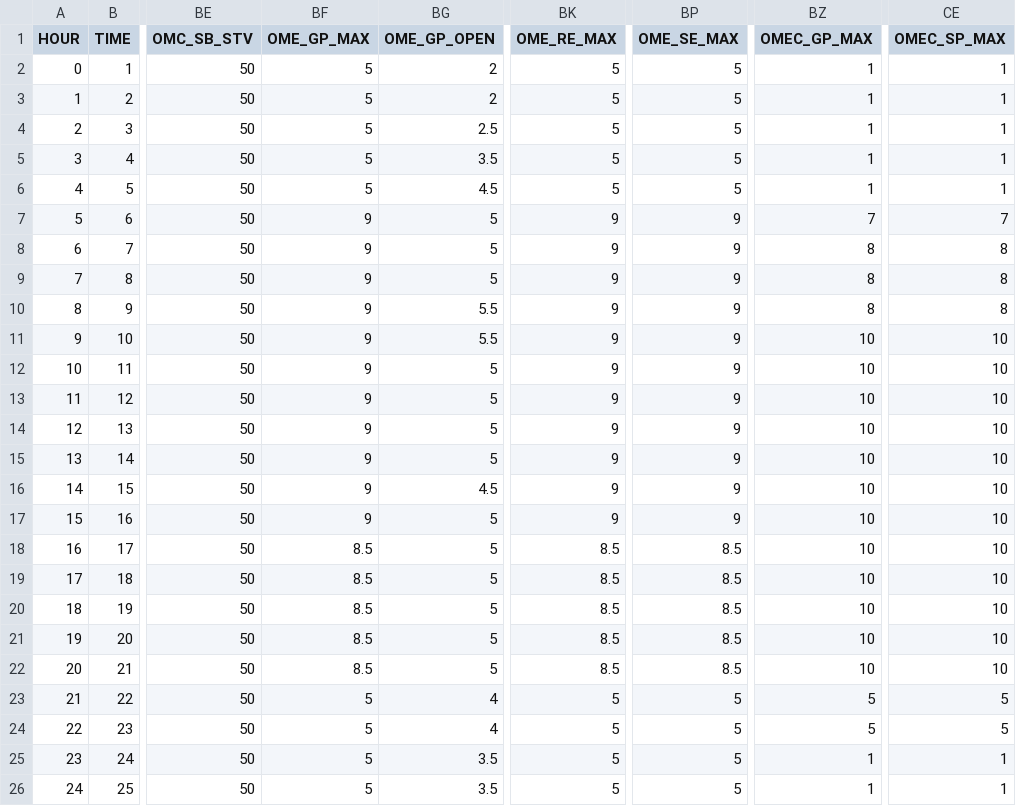
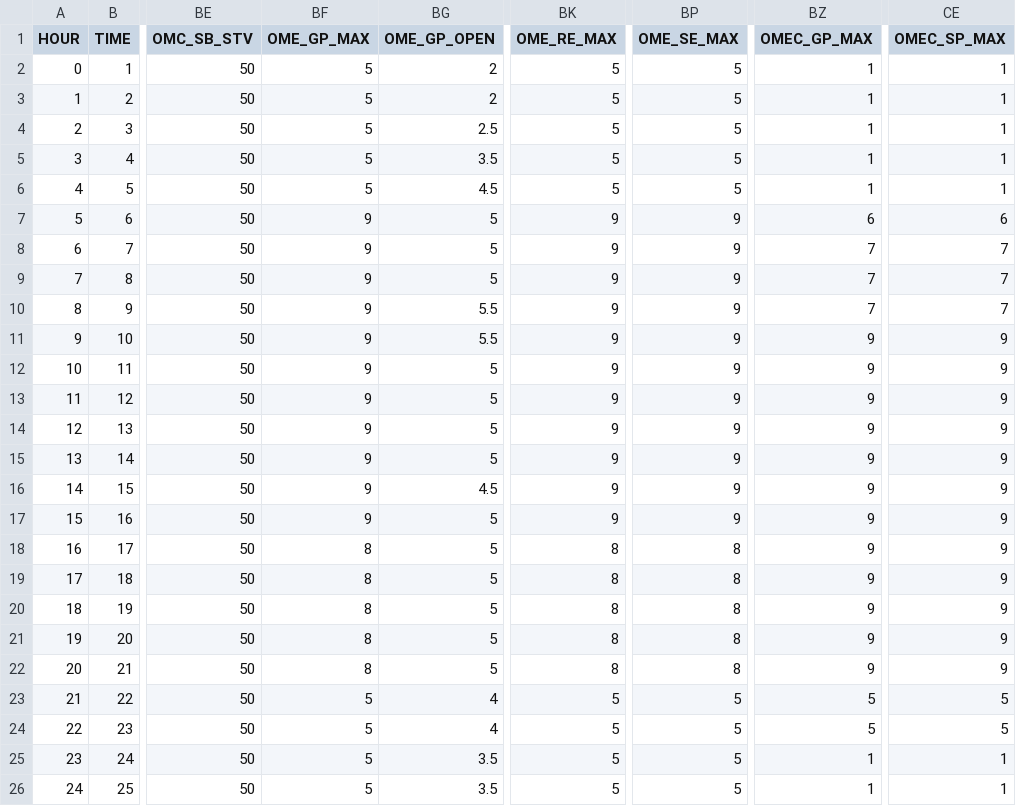
Before and after one commit to SANDAG/sr11_ome, a CSV file: data_in/poe_rates_constrain0327.csv, drawn as a sheet; only a part is shown, gaps mark what is left out; the diff names each change by its address in the sheet, - before the commit and + after, or states it on an @@ line.

Commit message:
configure OME as 9x9

```diff
--- a/data_in/poe_rates_constrain0327.csv
+++ b/data_in/poe_rates_constrain0327.csv
-BZ7 (OMEC_GP_MAX): 7
+BZ7 (OMEC_GP_MAX): 6
-CE7 (OMEC_SP_MAX): 7
+CE7 (OMEC_SP_MAX): 6
-BZ8:BZ10 (OMEC_GP_MAX): 8
+BZ8:BZ10 (OMEC_GP_MAX): 7
-CE8:CE10 (OMEC_SP_MAX): 8
+CE8:CE10 (OMEC_SP_MAX): 7
-BZ11:BZ22 (OMEC_GP_MAX): 10
+BZ11:BZ22 (OMEC_GP_MAX): 9
-CE11:CE22 (OMEC_SP_MAX): 10
+CE11:CE22 (OMEC_SP_MAX): 9
-BF18:BF22 (OME_GP_MAX): 8.5
+BF18:BF22 (OME_GP_MAX): 8
-BK18:BK22 (OME_RE_MAX): 8.5
+BK18:BK22 (OME_RE_MAX): 8
-BP18:BP22 (OME_SE_MAX): 8.5
+BP18:BP22 (OME_SE_MAX): 8
```
